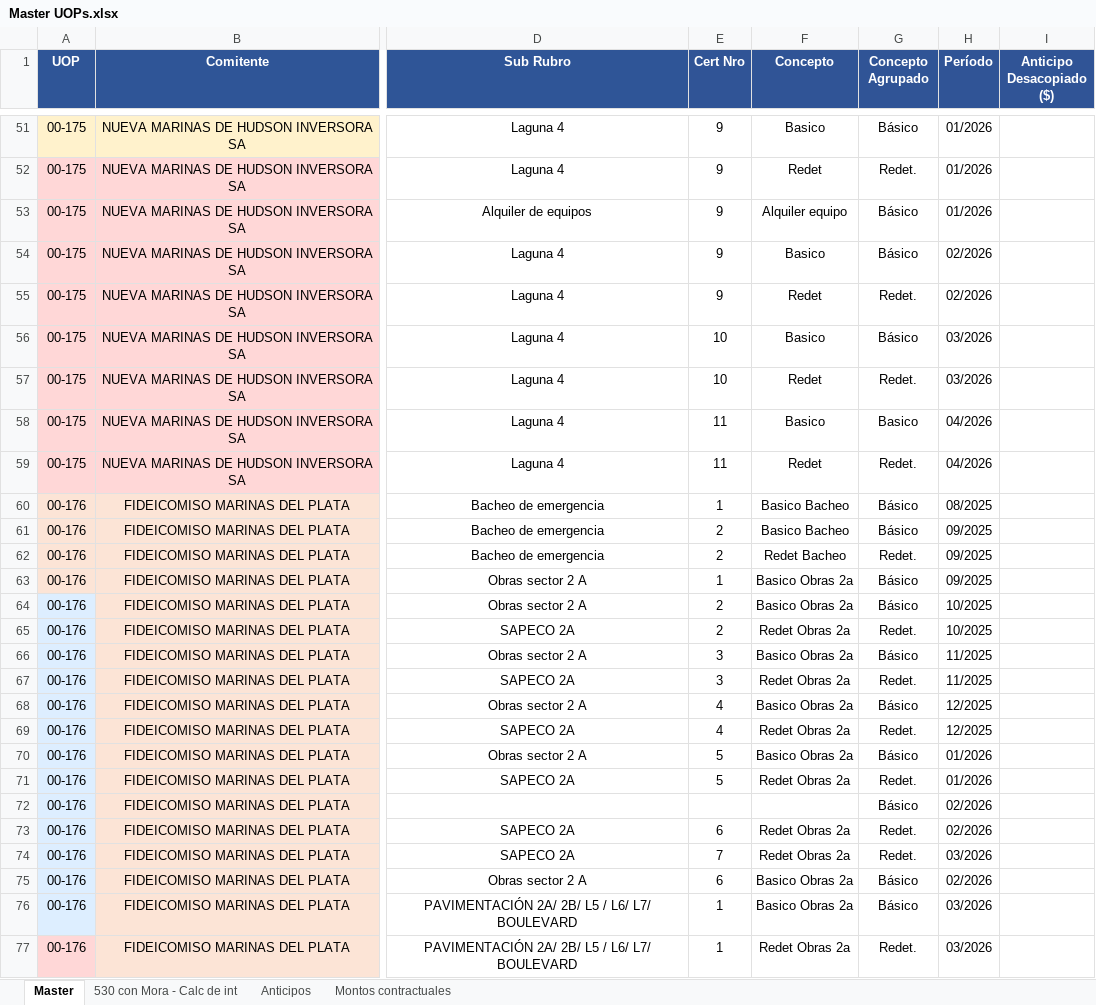
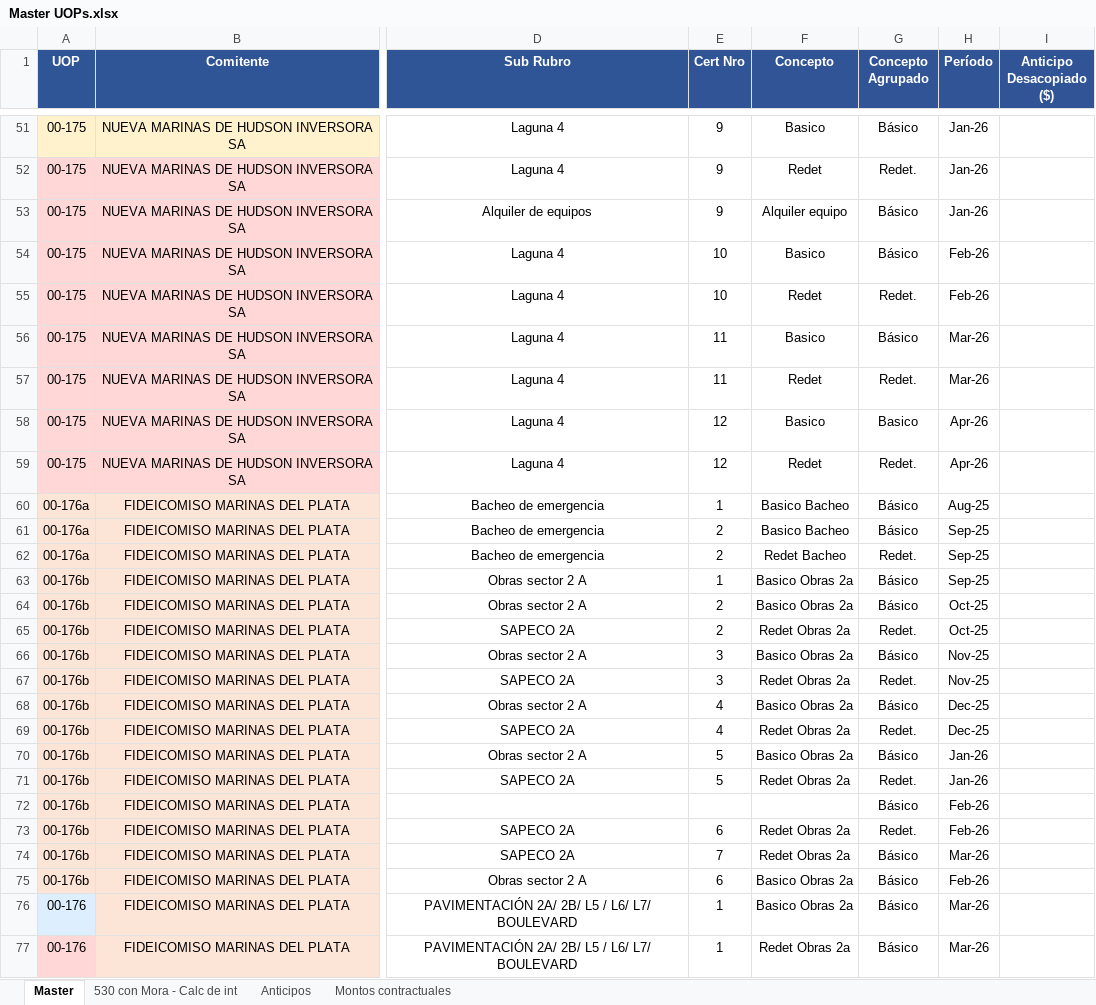
Before and after one commit to MperezIEBC/Tableros_IEBC, an Excel workbook: Master UOPs.xlsx, sheet Master, drawn as a sheet; only a part is shown, gaps mark what is left out; values as stored, in another font and other column widths than the file's, no borders; charts and pictures and conditional formats not drawn; the diff covers the shown part only; the diff names each change by its address in the sheet, - before the commit and + after, or states it on an @@ line.

```diff
--- a/Master UOPs.xlsx (sheet Master)
+++ b/Master UOPs.xlsx (sheet Master)
-H51:H53 (Período): 01/2026
+H51:H53 (Período): Jan-26
-E54:E55 (Cert Nro): 9
+E54:E55 (Cert Nro): 10
-H54:H55 (Período): 02/2026
+H54:H55 (Período): Feb-26
-E56:E57 (Cert Nro): 10
+E56:E57 (Cert Nro): 11
-H56:H57 (Período): 03/2026
+H56:H57 (Período): Mar-26
-E58:E59 (Cert Nro): 11
+E58:E59 (Cert Nro): 12
-H58:H59 (Período): 04/2026
+H58:H59 (Período): Apr-26
-A60:A62 (UOP): 00-176
+A60:A62 (UOP): 00-176a
-H60 (Período): 08/2025
+H60 (Período): Aug-25
-H61:H63 (Período): 09/2025
+H61:H63 (Período): Sep-25
-A63:A75 (UOP): 00-176
+A63:A75 (UOP): 00-176b
-A64:A75 fill: #DDEEFF
+A64:A75 fill: #FCE4D6
-H64:H65 (Período): 10/2025
+H64:H65 (Período): Oct-25
-H66:H67 (Período): 11/2025
+H66:H67 (Período): Nov-25
-H68:H69 (Período): 12/2025
+H68:H69 (Período): Dec-25
-H70:H71 (Período): 01/2026
+H70:H71 (Período): Jan-26
-H72:H73 (Período): 02/2026
+H72:H73 (Período): Feb-26
-G74 (Concepto Agrupado): Redet.
+G74 (Concepto Agrupado): Básico
-H74 (Período): 03/2026
+H74 (Período): Mar-26
-H75 (Período): 02/2026
+H75 (Período): Feb-26
-H76:H77 (Período): 03/2026
+H76:H77 (Período): Mar-26
-G77 (Concepto Agrupado): Redet.
+G77 (Concepto Agrupado): Básico
```
Also changed, not shown: 10 added rows, 1 removed row and 46 edited cells elsewhere in this sheet, sheet 530 con Mora - Calc de int, formulas that keep their value, charts or pictures, 1 other file.
